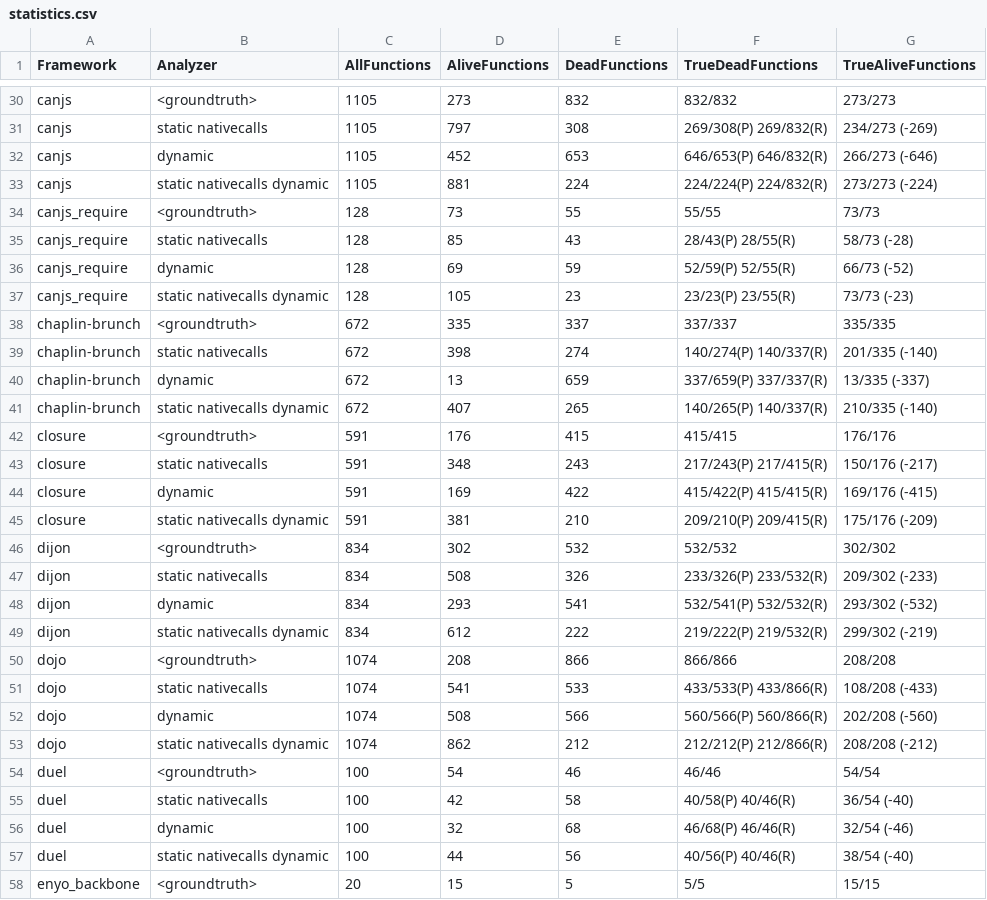
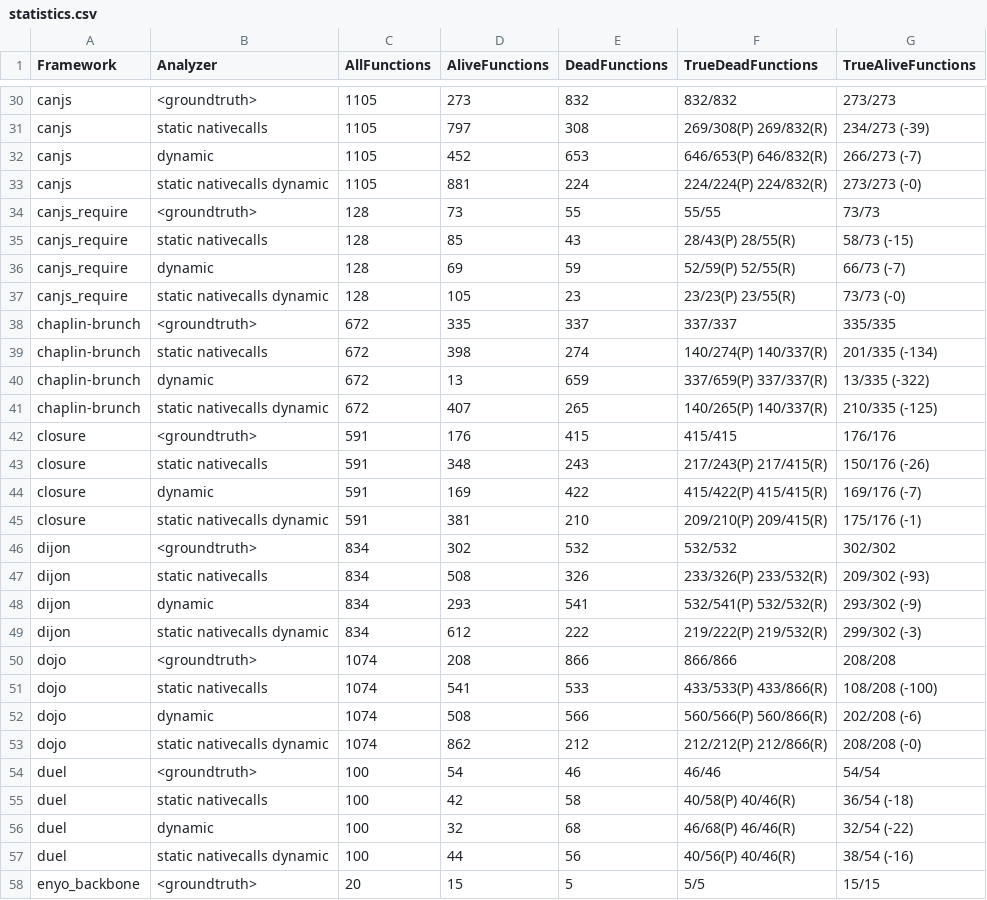
Before and after one commit to Kishanjay/LacunaV2-evaluator, a CSV file: statistics.csv, drawn as a sheet; only a part is shown, gaps mark what is left out; the diff covers the shown part only; the diff names each change by its address in the sheet, - before the commit and + after, or states it on an @@ line.

```diff
--- a/statistics.csv
+++ b/statistics.csv
-G31 (TrueAliveFunctions): 234/273 (-269)
+G31 (TrueAliveFunctions): 234/273 (-39)
-G32 (TrueAliveFunctions): 266/273 (-646)
+G32 (TrueAliveFunctions): 266/273 (-7)
-G33 (TrueAliveFunctions): 273/273 (-224)
+G33 (TrueAliveFunctions): 273/273 (-0)
-G35 (TrueAliveFunctions): 58/73 (-28)
+G35 (TrueAliveFunctions): 58/73 (-15)
-G36 (TrueAliveFunctions): 66/73 (-52)
+G36 (TrueAliveFunctions): 66/73 (-7)
-G37 (TrueAliveFunctions): 73/73 (-23)
+G37 (TrueAliveFunctions): 73/73 (-0)
-G39 (TrueAliveFunctions): 201/335 (-140)
+G39 (TrueAliveFunctions): 201/335 (-134)
-G40 (TrueAliveFunctions): 13/335 (-337)
+G40 (TrueAliveFunctions): 13/335 (-322)
-G41 (TrueAliveFunctions): 210/335 (-140)
+G41 (TrueAliveFunctions): 210/335 (-125)
-G43 (TrueAliveFunctions): 150/176 (-217)
+G43 (TrueAliveFunctions): 150/176 (-26)
-G44 (TrueAliveFunctions): 169/176 (-415)
+G44 (TrueAliveFunctions): 169/176 (-7)
-G45 (TrueAliveFunctions): 175/176 (-209)
+G45 (TrueAliveFunctions): 175/176 (-1)
-G47 (TrueAliveFunctions): 209/302 (-233)
+G47 (TrueAliveFunctions): 209/302 (-93)
-G48 (TrueAliveFunctions): 293/302 (-532)
+G48 (TrueAliveFunctions): 293/302 (-9)
-G49 (TrueAliveFunctions): 299/302 (-219)
+G49 (TrueAliveFunctions): 299/302 (-3)
-G51 (TrueAliveFunctions): 108/208 (-433)
+G51 (TrueAliveFunctions): 108/208 (-100)
-G52 (TrueAliveFunctions): 202/208 (-560)
+G52 (TrueAliveFunctions): 202/208 (-6)
-G53 (TrueAliveFunctions): 208/208 (-212)
+G53 (TrueAliveFunctions): 208/208 (-0)
-G55 (TrueAliveFunctions): 36/54 (-40)
+G55 (TrueAliveFunctions): 36/54 (-18)
-G56 (TrueAliveFunctions): 32/54 (-46)
+G56 (TrueAliveFunctions): 32/54 (-22)
-G57 (TrueAliveFunctions): 38/54 (-40)
+G57 (TrueAliveFunctions): 38/54 (-16)
```
Also changed, not shown: 107 edited cells elsewhere in this file, 6 other files.
